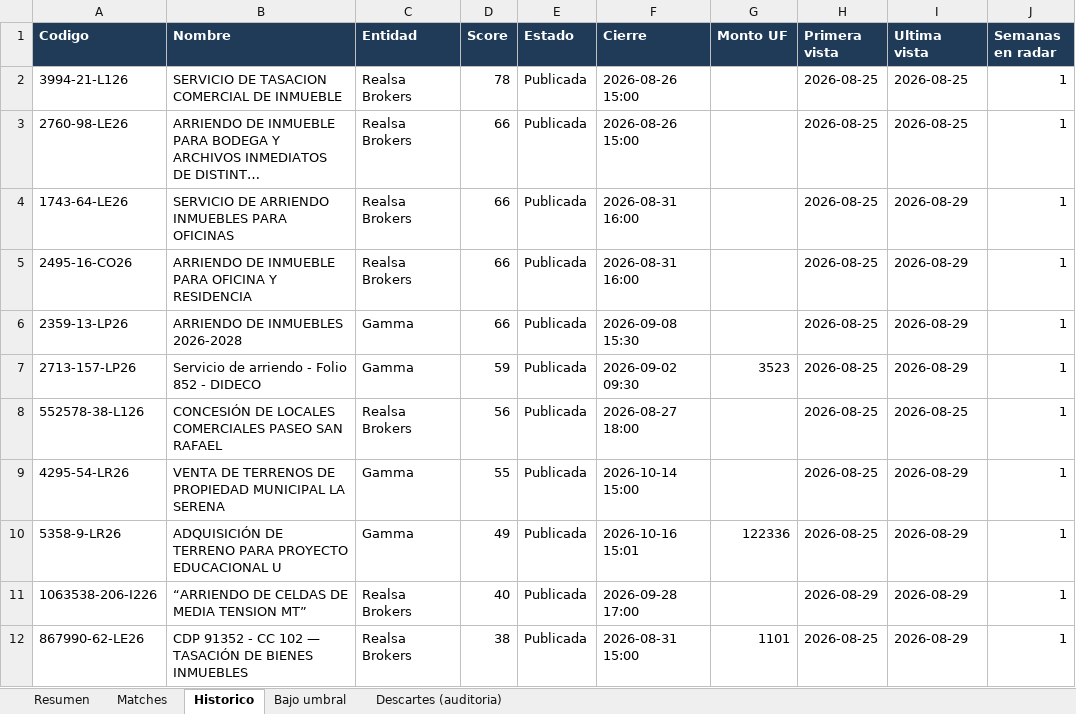
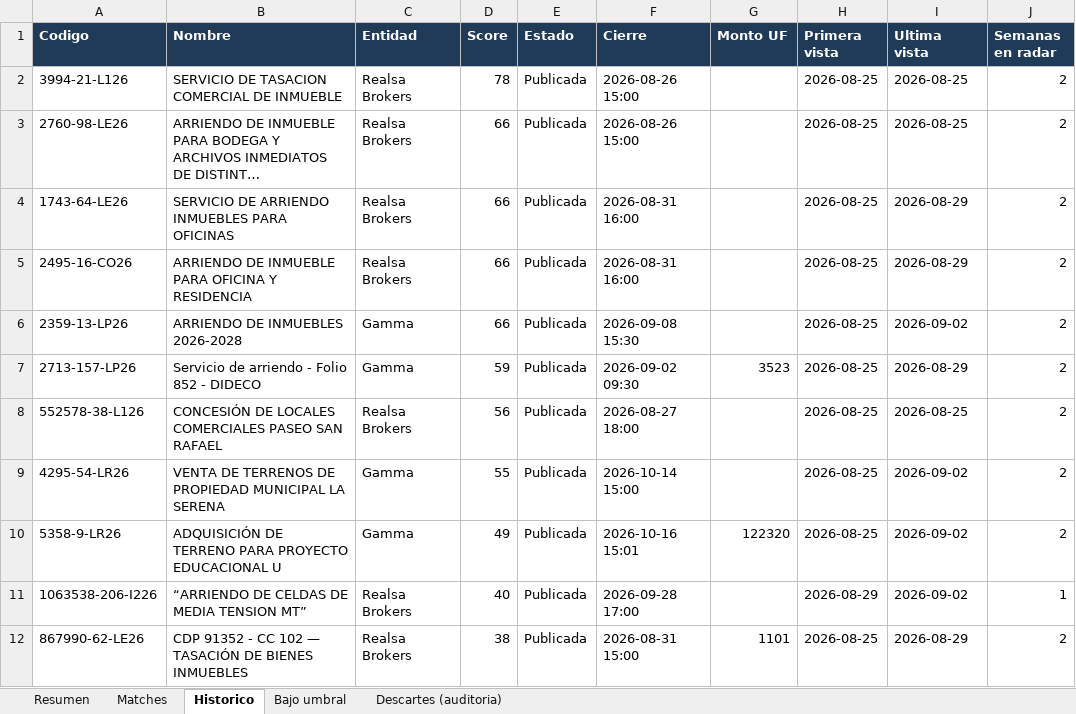
Before and after one commit to Strolj-Oderlink/radar-licitaciones, an Excel workbook: docs/licitaciones-ultima.xlsx, sheet Historico, drawn as a sheet; long unchanged cells end in …; values as stored, in another font and other column widths than the file's, no borders; the diff names each change by its address in the sheet, - before the commit and + after, or states it on an @@ line.

```diff
--- a/docs/licitaciones-ultima.xlsx (sheet Historico)
+++ b/docs/licitaciones-ultima.xlsx (sheet Historico)
-J2:J10 (Semanas en radar): 1
+J2:J10 (Semanas en radar): 2
-I6 (Ultima vista): 2026-08-29
+I6 (Ultima vista): 2026-09-02
-I9:I11 (Ultima vista): 2026-08-29
+I9:I11 (Ultima vista): 2026-09-02
-G10 (Monto UF): 122336
+G10 (Monto UF): 122320
-J12 (Semanas en radar): 1
+J12 (Semanas en radar): 2
```
Also changed, not shown: sheet Descartes (auditoria), sheet Matches, sheet Bajo umbral, sheet Resumen, 6 other files.
